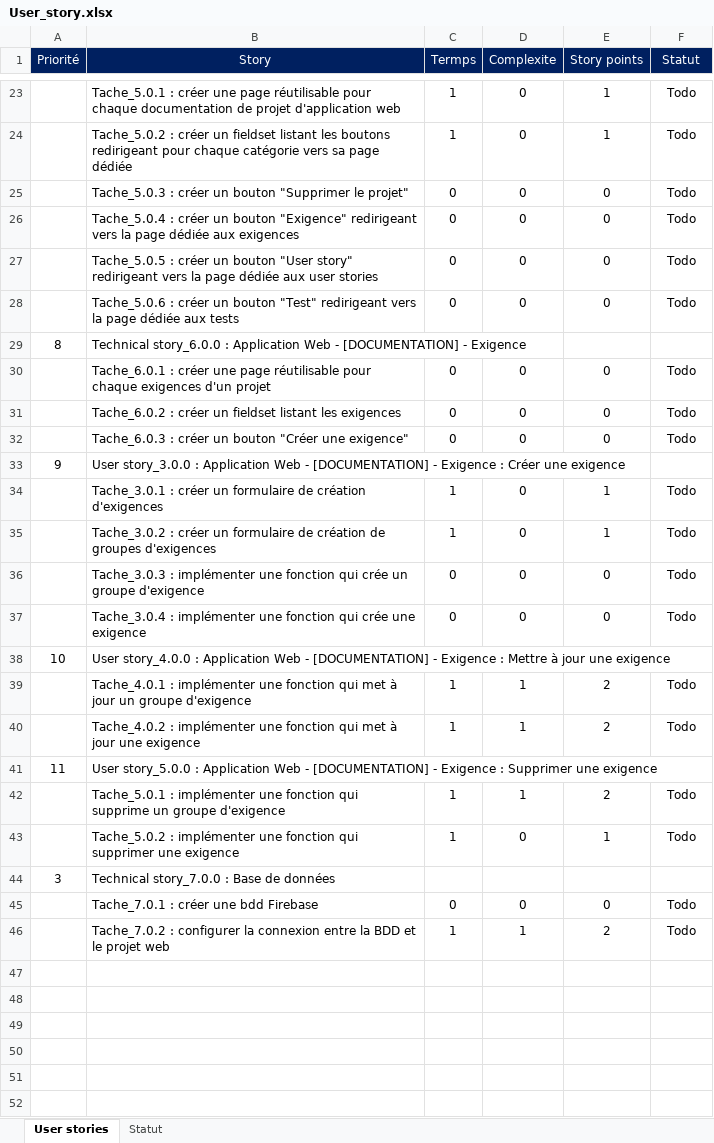
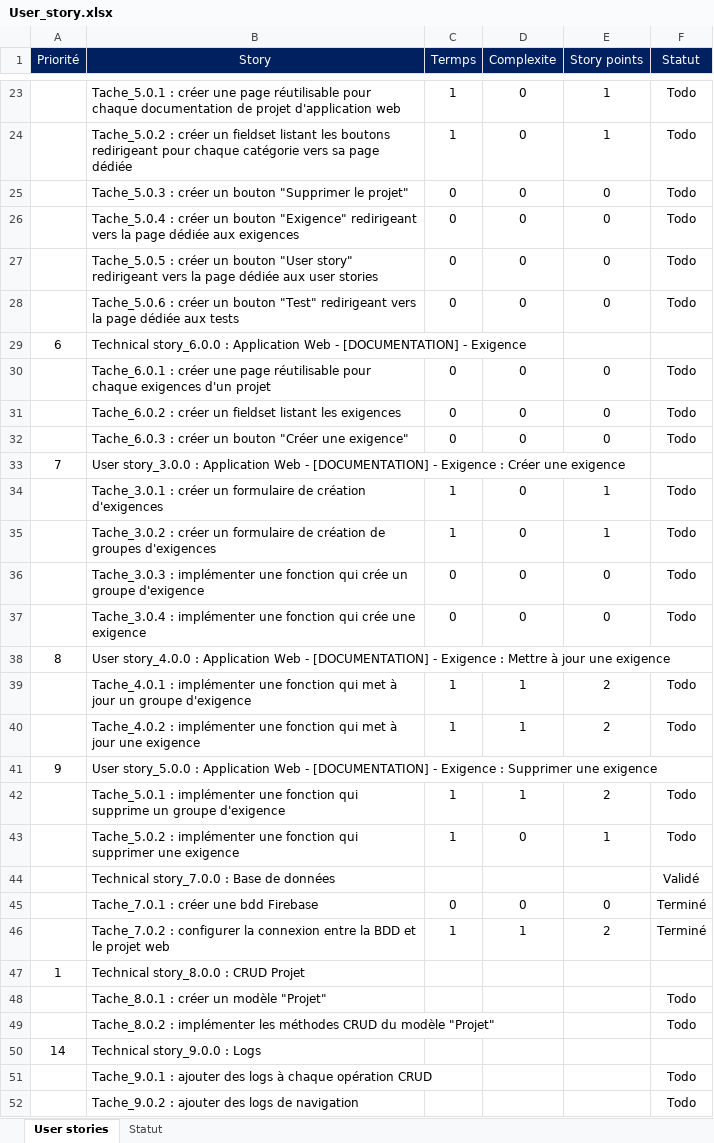
Before and after one commit to victor-dva/you-form-doc, an Excel workbook: Documentation/User_story.xlsx, sheet User stories, drawn as a sheet; only a part is shown, gaps mark what is left out; values as stored, in another font and other column widths than the file's, no borders; conditional formats not drawn; the diff covers the shown part only; the diff names each change by its address in the sheet, - before the commit and + after, or states it on an @@ line.

Commit message:
Technical story_8.0.0 ✔️
Create Firebase database + Add configuration to connect

```diff
--- a/Documentation/User_story.xlsx (sheet User stories)
+++ b/Documentation/User_story.xlsx (sheet User stories)
-A29 (Priorité): 8
+A29 (Priorité): 6
-A33 (Priorité): 9
+A33 (Priorité): 7
-A38 (Priorité): 10
+A38 (Priorité): 8
-A41 (Priorité): 11
+A41 (Priorité): 9
-A44 (Priorité): 3
+A44 (Priorité): (empty)
-F44 (Statut): (empty)
+F44 (Statut): Validé
-F45:F46 (Statut): Todo
+F45:F46 (Statut): Terminé
+row 47: 1 | Technical story_8.0.0 : CRUD Projet
+row 48:  | Tache_8.0.1 : créer un modèle "Projet" |  |  |  | Todo
+row 49:  | Tache_8.0.2 : implémenter les méthodes CRUD du modèle "Projet" |  |  |  | Todo
+row 50: 14 | Technical story_9.0.0 : Logs
+row 51:  | Tache_9.0.1 : ajouter des logs à chaque opération CRUD |  |  |  | Todo
+row 52:  | Tache_9.0.2 : ajouter des logs de navigation |  |  |  | Todo
```
Also changed, not shown: 15 edited cells elsewhere in this sheet, 4 other files.
